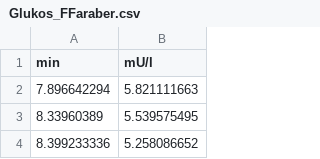
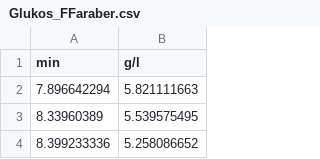
Before and after one commit to AvatarMoon/kandidatarbete_modellering, a CSV file: data_horses/Glukos_FFaraber.csv, drawn as a sheet; only a part is shown.

Commit message:
Update Glukos_FFaraber.csv

```diff
--- a/data_horses/Glukos_FFaraber.csv
+++ b/data_horses/Glukos_FFaraber.csv
@@ -1,2 +1,2 @@
-min; mU/l
+min; g/l
 7.896642294;5.821111663
```
